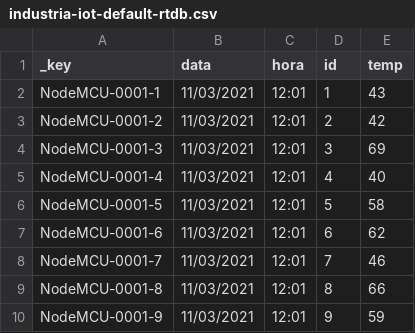
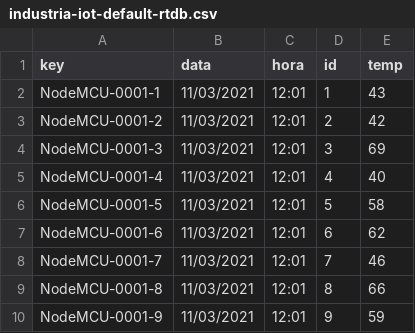
Before and after one commit to caioelizio/casa1014iot, a CSV file: industria-iot-default-rtdb.csv, drawn as a sheet.

Commit message:
Update industria-iot-default-rtdb.csv

```diff
--- a/industria-iot-default-rtdb.csv
+++ b/industria-iot-default-rtdb.csv
@@ -1,2 +1,2 @@
-_key,data,hora,id,temp
+key,data,hora,id,temp
 NodeMCU-0001-1,11/03/2021,12:01,1,43
```
